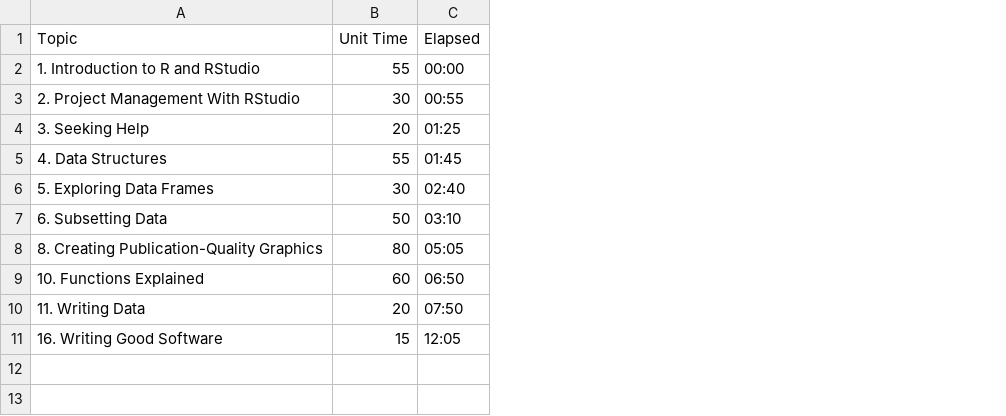
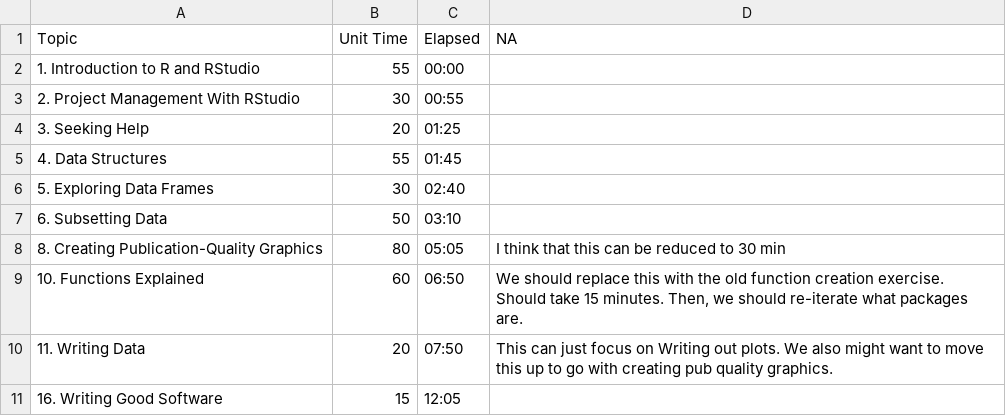
Before and after one commit to HarvardForest/Rworkshop, a CSV file: data/wksp_outline.csv, drawn as a sheet; the diff names each change by its address in the sheet, - before the commit and + after, or states it on an @@ line.

Commit message:
updates workshop outline

```diff
--- a/data/wksp_outline.csv
+++ b/data/wksp_outline.csv
+column D (NA), rows 8-10: I think that this can be reduced to 30 min | We should replace this with the old function creation exercise. Should take 15 minutes. Then, we should re-iterate what packages are. | This can just focus on Writing out plots. We also might want to move this up to go with creating pub quality graphics.
```
Also changed, not shown: 1 other file.
